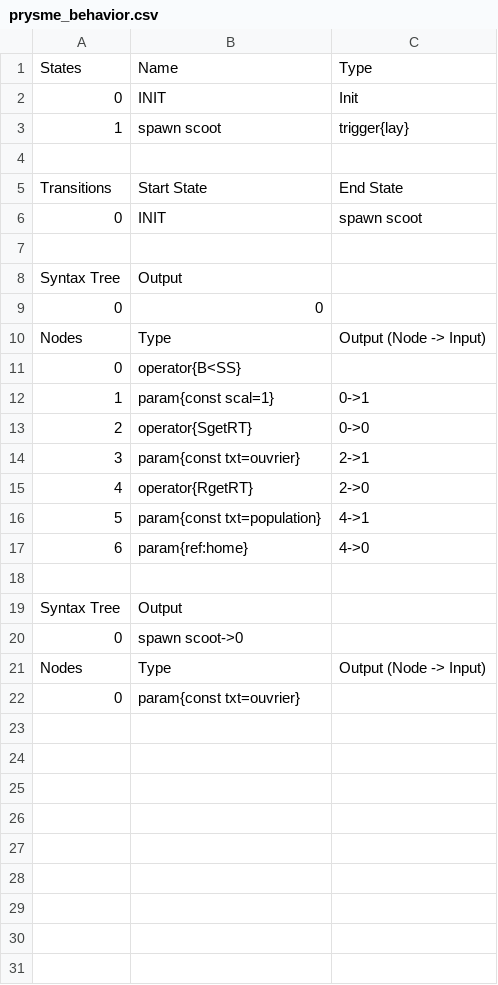
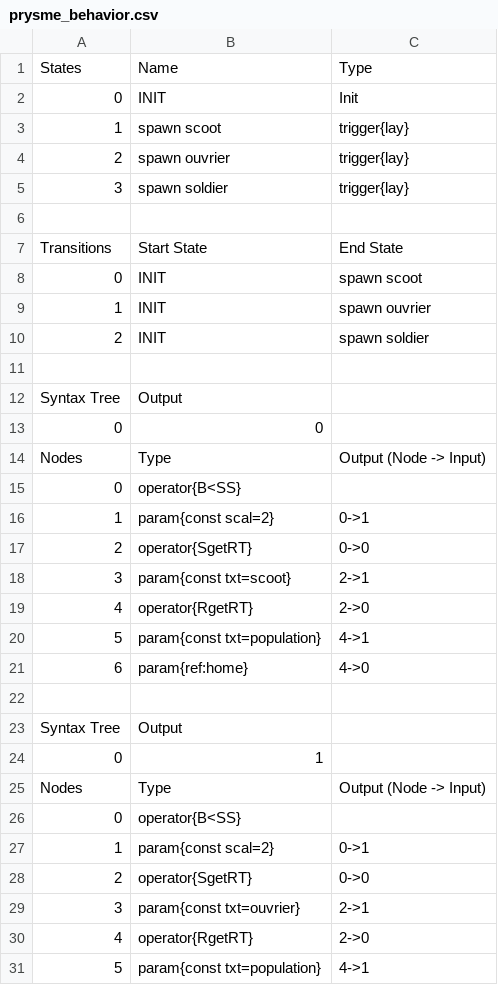
Before and after one commit to galliotgreg/Lumy_Naissance, a CSV file: Assets/Inputs/Species/EquilibrageLumys/prysme_behavior.csv, drawn as a sheet; only a part is shown; the shorter side is filled out with more unchanged rows; the diff covers the shown part only.

```diff
--- a/Assets/Inputs/Species/EquilibrageLumys/prysme_behavior.csv
+++ b/Assets/Inputs/Species/EquilibrageLumys/prysme_behavior.csv
@@ -3,2 +3,4 @@ States,Name,Type
 1,spawn scoot,trigger{lay}
+2,spawn ouvrier,trigger{lay}
+3,spawn soldier,trigger{lay}
 ,,
@@ -6,2 +8,4 @@ Transitions,Start State,End State
 0,INIT,spawn scoot
+1,INIT,spawn ouvrier
+2,INIT,spawn soldier
 ,,
@@ -11,3 +15,14 @@ Nodes,Type,Output (Node -> Input)
 0,operator{B<SS},
-1,param{const scal=1},0->1
+1,param{const scal=2},0->1
+2,operator{SgetRT},0->0
+3,param{const txt=scoot},2->1
+4,operator{RgetRT},2->0
+5,param{const txt=population},4->1
+6,param{ref:home},4->0
+,,
+Syntax Tree,Output,
+0,1,
+Nodes,Type,Output (Node -> Input)
+0,operator{B<SS},
+1,param{const scal=2},0->1
 2,operator{SgetRT},0->0
```
Also changed, not shown: 21 added rows elsewhere in this file, Assets/Inputs/Components/components.csv, Assets/Inputs/Species/EquilibrageLumys/equilibrageLumys_specie.csv, 20 other files.
